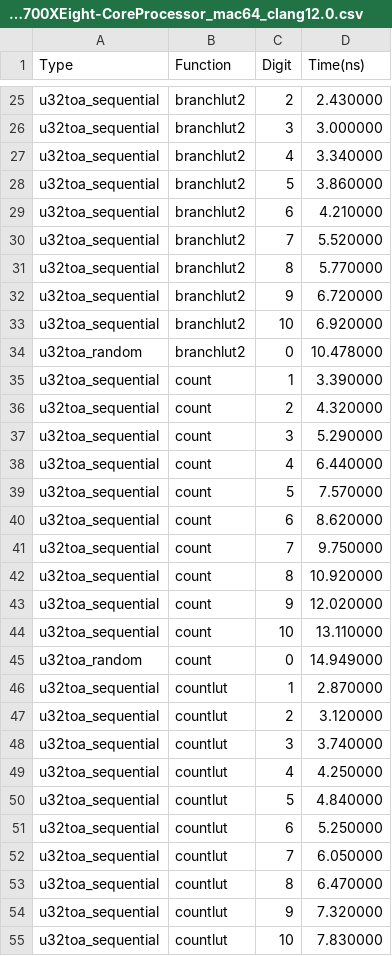
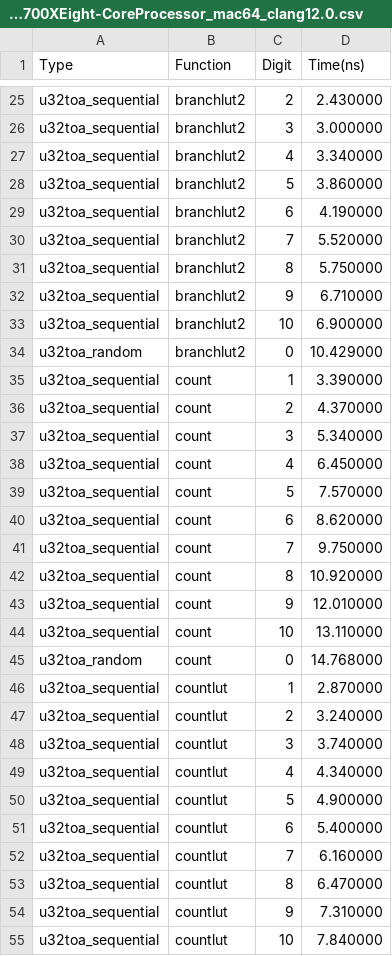
Before and after one commit to Hintro/itoa-benchmark, a CSV file: result/AMDRyzen71700XEight-CoreProcessor_mac64_clang12.0.csv, drawn as a sheet; only a part is shown, gaps mark what is left out; the diff covers the shown part only.

```diff
--- a/result/AMDRyzen71700XEight-CoreProcessor_mac64_clang12.0.csv
+++ b/result/AMDRyzen71700XEight-CoreProcessor_mac64_clang12.0.csv
@@ -28,12 +28,12 @@ u32toa_sequential,branchlut2,4,3.340000
 u32toa_sequential,branchlut2,5,3.860000
-u32toa_sequential,branchlut2,6,4.210000
+u32toa_sequential,branchlut2,6,4.190000
 u32toa_sequential,branchlut2,7,5.520000
-u32toa_sequential,branchlut2,8,5.770000
-u32toa_sequential,branchlut2,9,6.720000
-u32toa_sequential,branchlut2,10,6.920000
-u32toa_random,branchlut2,0,10.478000
+u32toa_sequential,branchlut2,8,5.750000
+u32toa_sequential,branchlut2,9,6.710000
+u32toa_sequential,branchlut2,10,6.900000
+u32toa_random,branchlut2,0,10.429000
 u32toa_sequential,count,1,3.390000
-u32toa_sequential,count,2,4.320000
-u32toa_sequential,count,3,5.290000
-u32toa_sequential,count,4,6.440000
+u32toa_sequential,count,2,4.370000
+u32toa_sequential,count,3,5.340000
+u32toa_sequential,count,4,6.450000
 u32toa_sequential,count,5,7.570000
@@ -42,14 +42,14 @@ u32toa_sequential,count,7,9.750000
 u32toa_sequential,count,8,10.920000
-u32toa_sequential,count,9,12.020000
+u32toa_sequential,count,9,12.010000
 u32toa_sequential,count,10,13.110000
-u32toa_random,count,0,14.949000
+u32toa_random,count,0,14.768000
 u32toa_sequential,countlut,1,2.870000
-u32toa_sequential,countlut,2,3.120000
+u32toa_sequential,countlut,2,3.240000
 u32toa_sequential,countlut,3,3.740000
-u32toa_sequential,countlut,4,4.250000
-u32toa_sequential,countlut,5,4.840000
-u32toa_sequential,countlut,6,5.250000
-u32toa_sequential,countlut,7,6.050000
+u32toa_sequential,countlut,4,4.340000
+u32toa_sequential,countlut,5,4.900000
+u32toa_sequential,countlut,6,5.400000
+u32toa_sequential,countlut,7,6.160000
 u32toa_sequential,countlut,8,6.470000
-u32toa_sequential,countlut,9,7.320000
-u32toa_sequential,countlut,10,7.830000
+u32toa_sequential,countlut,9,7.310000
+u32toa_sequential,countlut,10,7.840000
```
Also changed, not shown: 66 edited cells elsewhere in this file, 3 other files.
